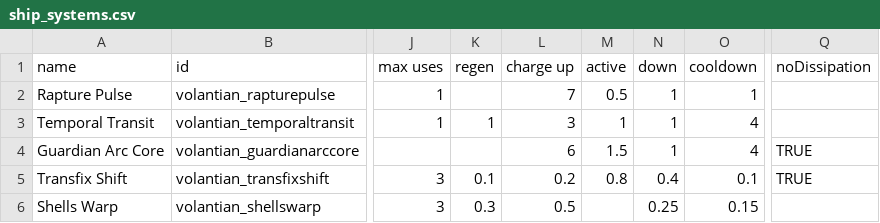
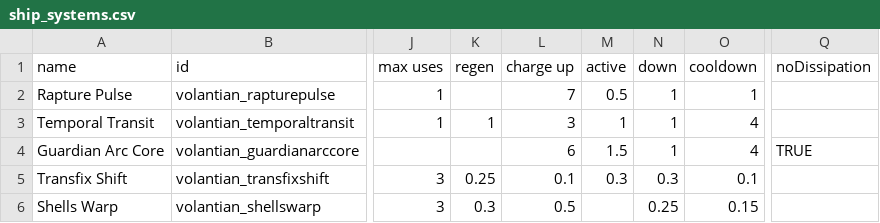
Before and after one commit to TouchOfVanilla/Volantian-Starsector-Mod, a CSV file: data/shipsystems/ship_systems.csv, drawn as a sheet; only a part is shown, gaps mark what is left out; the diff names each change by its address in the sheet, - before the commit and + after, or states it on an @@ line.

```diff
--- a/data/shipsystems/ship_systems.csv
+++ b/data/shipsystems/ship_systems.csv
-K5 (regen): 0.1
+K5 (regen): 0.25
-L5 (charge up): 0.2
+L5 (charge up): 0.1
-M5 (active): 0.8
+M5 (active): 0.3
-N5 (down): 0.4
+N5 (down): 0.3
-Q5 (noDissipation): TRUE
+Q5 (noDissipation): (empty)
```
Also changed, not shown: data/strings/descriptions.csv, data/weapons/weapon_data.csv, 4 other files.
